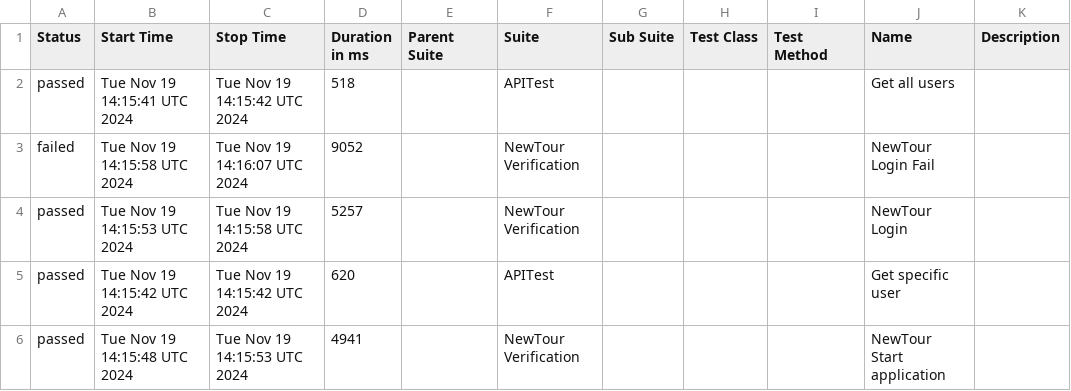
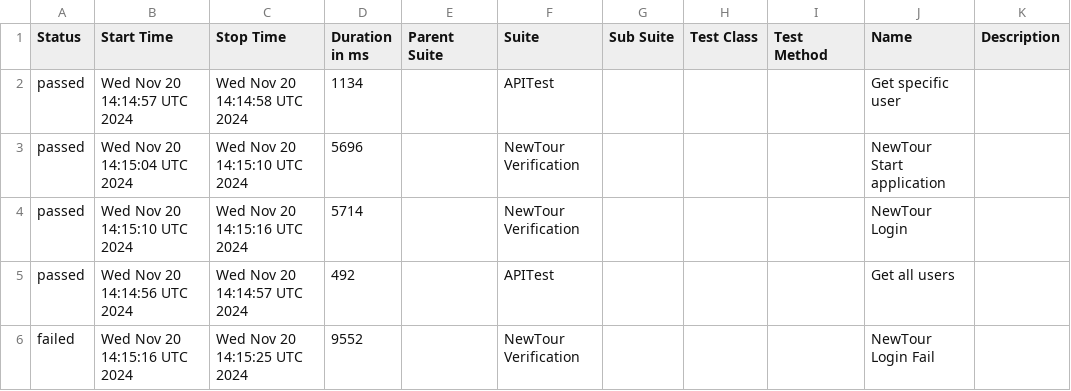
Before and after one commit to Pedrothh/automation-cypress-api-e2e-example, a CSV file: data/suites.csv, drawn as a sheet.

```diff
--- a/data/suites.csv
+++ b/data/suites.csv
@@ -1,6 +1,6 @@
 "Status","Start Time","Stop Time","Duration in ms","Parent Suite","Suite","Sub Suite","Test Class","Test Method","Name","Description"
-"passed","Tue Nov 19 14:15:41 UTC 2024","Tue Nov 19 14:15:42 UTC 2024","518","","APITest","","","","Get all users",""
-"failed","Tue Nov 19 14:15:58 UTC 2024","Tue Nov 19 14:16:07 UTC 2024","9052","","NewTour Verification","","","","NewTour Login Fail",""
-"passed","Tue Nov 19 14:15:53 UTC 2024","Tue Nov 19 14:15:58 UTC 2024","5257","","NewTour Verification","","","","NewTour Login",""
-"passed","Tue Nov 19 14:15:42 UTC 2024","Tue Nov 19 14:15:42 UTC 2024","620","","APITest","","","","Get specific user",""
-"passed","Tue Nov 19 14:15:48 UTC 2024","Tue Nov 19 14:15:53 UTC 2024","4941","","NewTour Verification","","","","NewTour Start application",""
+"passed","Wed Nov 20 14:14:57 UTC 2024","Wed Nov 20 14:14:58 UTC 2024","1134","","APITest","","","","Get specific user",""
+"passed","Wed Nov 20 14:15:04 UTC 2024","Wed Nov 20 14:15:10 UTC 2024","5696","","NewTour Verification","","","","NewTour Start application",""
+"passed","Wed Nov 20 14:15:10 UTC 2024","Wed Nov 20 14:15:16 UTC 2024","5714","","NewTour Verification","","","","NewTour Login",""
+"passed","Wed Nov 20 14:14:56 UTC 2024","Wed Nov 20 14:14:57 UTC 2024","492","","APITest","","","","Get all users",""
+"failed","Wed Nov 20 14:15:16 UTC 2024","Wed Nov 20 14:15:25 UTC 2024","9552","","NewTour Verification","","","","NewTour Login Fail",""
```
Also changed, not shown: 26 other files.
